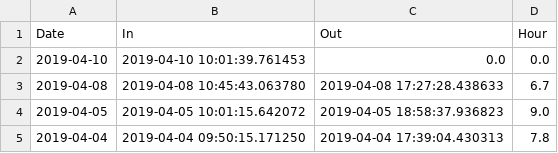
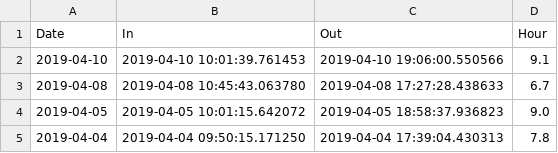
Before and after one commit to uwjake/timeSheet, a CSV file: timesheet.csv, drawn as a sheet; only a part is shown.

Commit message:
Update timesheet.csv

```diff
--- a/timesheet.csv
+++ b/timesheet.csv
@@ -1,3 +1,3 @@
 Date,In,Out,Hour
-2019-04-10,2019-04-10 10:01:39.761453,0.0,0.0
+2019-04-10,2019-04-10 10:01:39.761453,2019-04-10 19:06:00.550566,9.1
 2019-04-08,2019-04-08 10:45:43.063780,2019-04-08 17:27:28.438633,6.7
```
